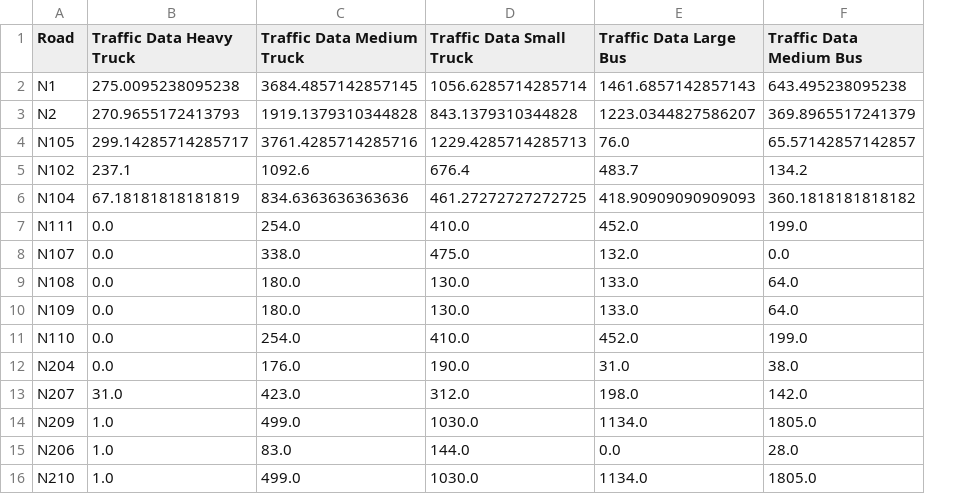
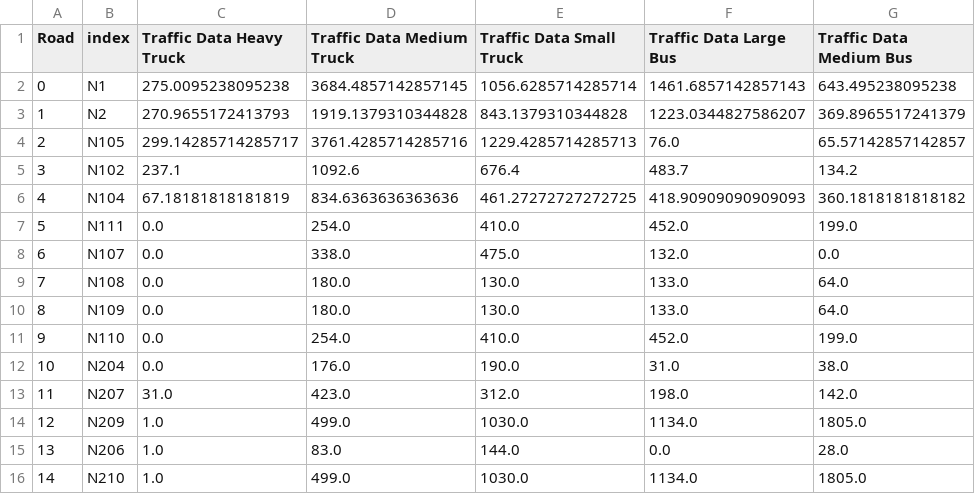
Before and after one commit to EwoutH/EPA1352-Adv-Simulation, a CSV file: EPA1352-G06-A4/data/traffic_per_road.csv, drawn as a sheet; only a part is shown; addresses are those after the commit; the diff names each change by its address in the sheet, - before the commit and + after, or states it on an @@ line.

```diff
--- a/EPA1352-G06-A4/data/traffic_per_road.csv
+++ b/EPA1352-G06-A4/data/traffic_per_road.csv
+column A (Road), rows 2-16: 0 | 1 | 2 | 3 | 4 | 5 | 6 | 7 | 8 | 9 | 10 | 11 | 12 | 13 | 14
-B1: Road
+B1: index
```
Also changed, not shown: 4 other files.
